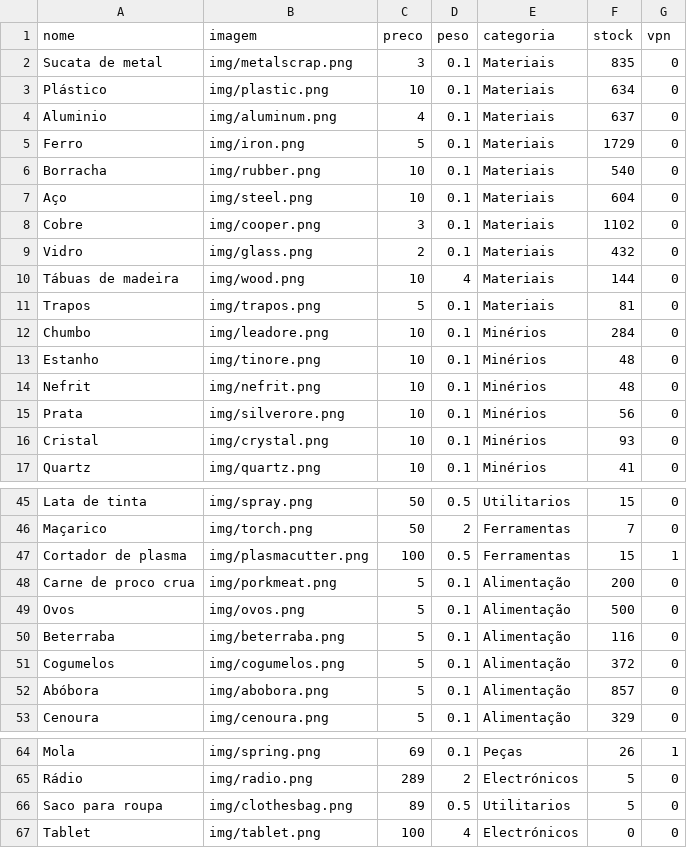
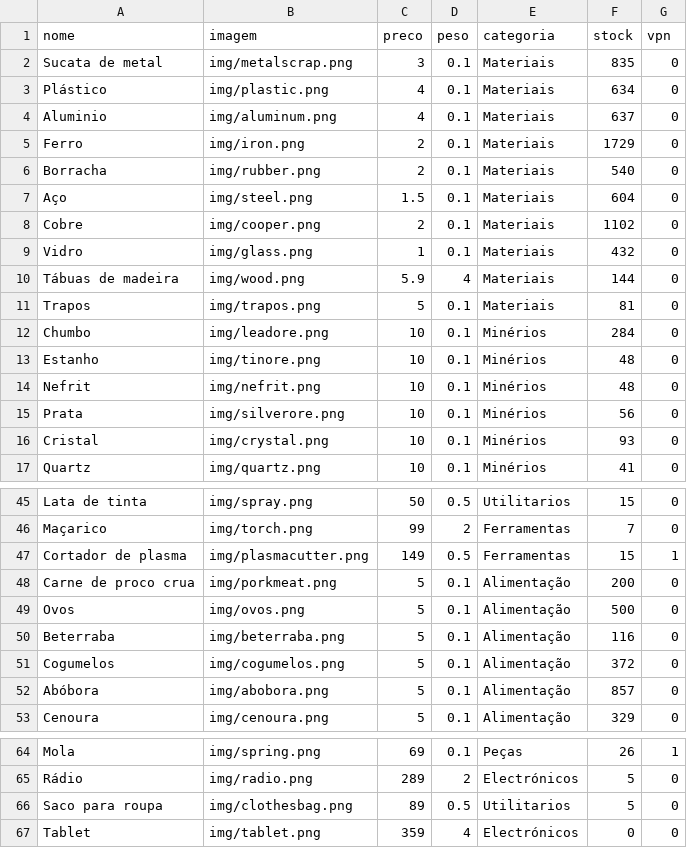
Before and after one commit to limpinh0/esperanzabuy, a CSV file: produtos.csv, drawn as a sheet; only a part is shown, gaps mark what is left out; the diff covers the shown part only; the diff names each change by its address in the sheet, - before the commit and + after, or states it on an @@ line.

```diff
--- a/produtos.csv
+++ b/produtos.csv
-C3 (preco): 10
+C3 (preco): 4
-C5 (preco): 5
+C5 (preco): 2
-C6 (preco): 10
+C6 (preco): 2
-C7 (preco): 10
+C7 (preco): 1.5
-C8 (preco): 3
+C8 (preco): 2
-C9 (preco): 2
+C9 (preco): 1
-C10 (preco): 10
+C10 (preco): 5.9
-C46 (preco): 50
+C46 (preco): 99
-C47 (preco): 100
+C47 (preco): 149
-C67 (preco): 100
+C67 (preco): 359
```
Also changed, not shown: 16 edited cells elsewhere in this file.
